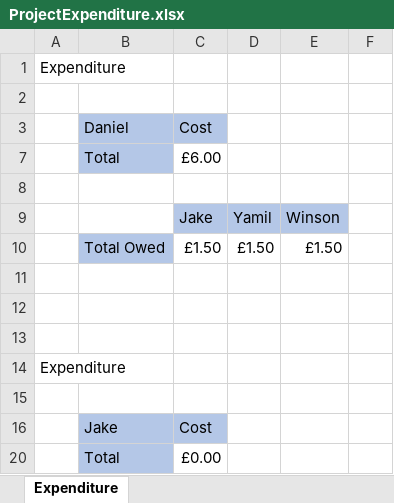
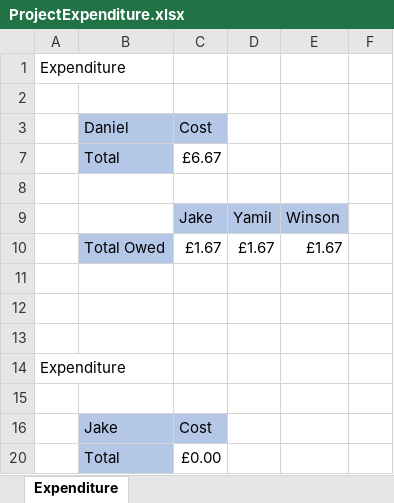
Before and after one commit to Daniel-Luke-Taylor/Installation-Development-Project, an Excel workbook: ProjectExpenditure.xlsx, sheet Expenditure, drawn as a sheet; only a part is shown; values as stored, in another font and other column widths than the file's, no borders; removed rows and columns are numbered as before the commit, all else as after; the diff names each change by its address in the sheet, - before the commit and + after, or states it on an @@ line.

Commit message:
Update ProjectExpenditure.xlsx

```diff
--- a/ProjectExpenditure.xlsx (sheet Expenditure)
+++ b/ProjectExpenditure.xlsx (sheet Expenditure)
-C7: £6.00
+C7: £6.67
-row 10:  | Total Owed | £1.50 | £1.50 | £1.50
+row 10:  | Total Owed | £1.67 | £1.67 | £1.67
```
Also changed, not shown: hidden cells.
